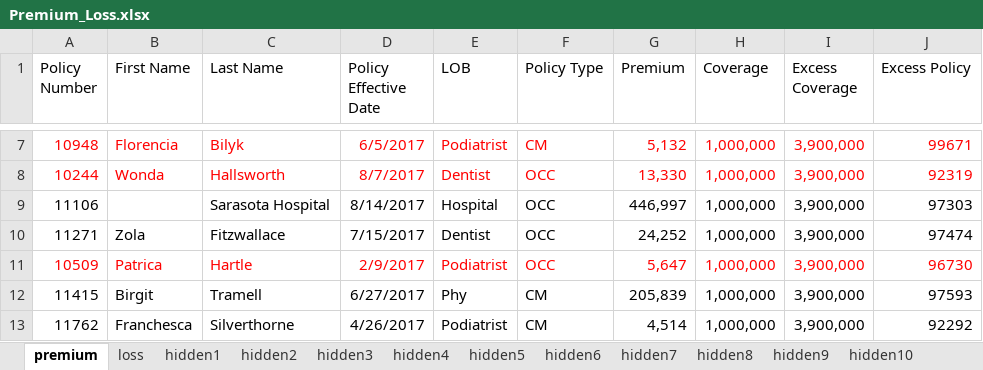
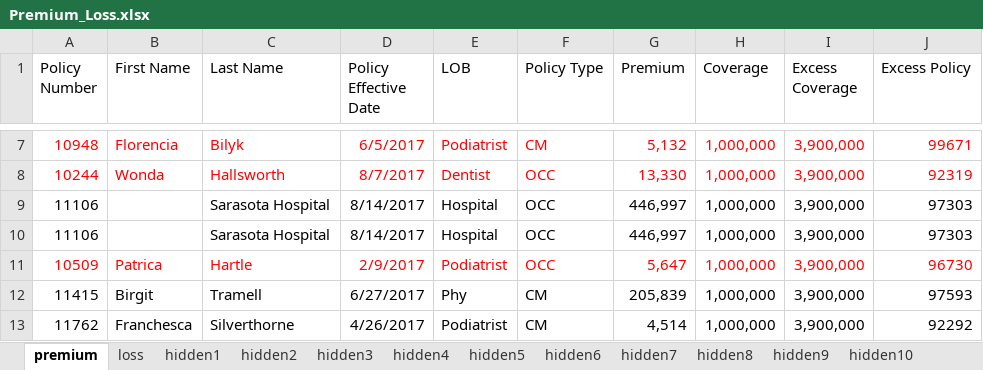
Before and after one commit to jasminjohnson/jasminjohnson.github.io, an Excel workbook: downloads/notebooks/data/analysis4/Premium_Loss.xlsx, sheet premium, drawn as a sheet; only a part is shown, gaps mark what is left out; values as stored, in another font and other column widths than the file's, no borders; conditional formats not drawn; removed rows and columns are numbered as before the commit, all else as after; the diff names each change by its address in the sheet, - before the commit and + after, or states it on an @@ line.

```diff
--- a/downloads/notebooks/data/analysis4/Premium_Loss.xlsx (sheet premium)
+++ b/downloads/notebooks/data/analysis4/Premium_Loss.xlsx (sheet premium)
-row 10: 11271 | Zola | Fitzwallace | 7/15/2017 | Dentist | OCC | 24,252 | 1,000,000 | 3,900,000 | 97474
+row 10: 11106 |  | Sarasota Hospital | 8/14/2017 | Hospital | OCC | 446,997 | 1,000,000 | 3,900,000 | 97303
```
Also changed, not shown: sheet loss, 15 other files.
